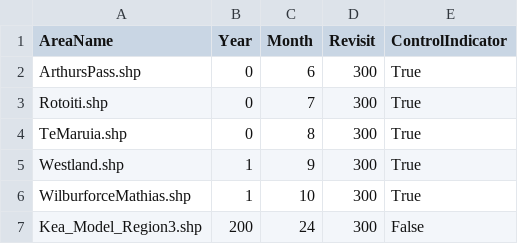
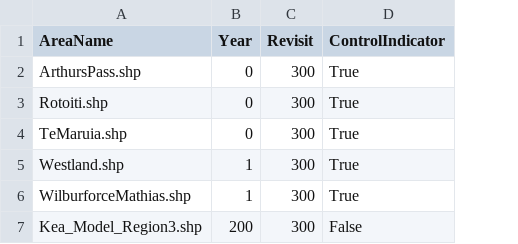
Before and after one commit to deanpa/dean_bird_mngt, a CSV file: SpeciesProjects/Kea/Data/control_kea1.csv, drawn as a sheet; the diff names each change by its address in the sheet, - before the commit and + after, or states it on an @@ line.

Commit message:
working on control by month - work to do

```diff
--- a/SpeciesProjects/Kea/Data/control_kea1.csv
+++ b/SpeciesProjects/Kea/Data/control_kea1.csv
-column C (Month), rows 2-7: 6 | 7 | 8 | 9 | 10 | 24
```
Also changed, not shown: 3 other files.
